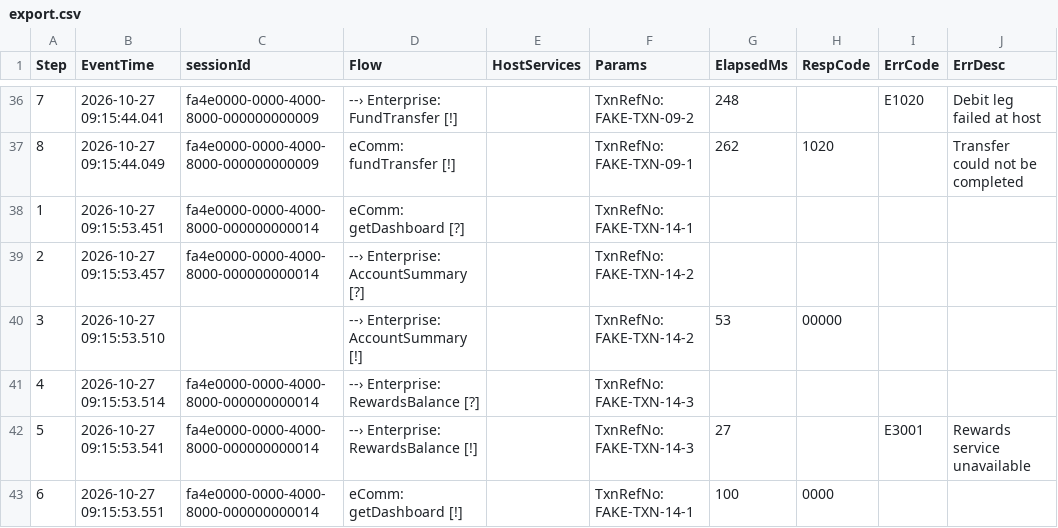
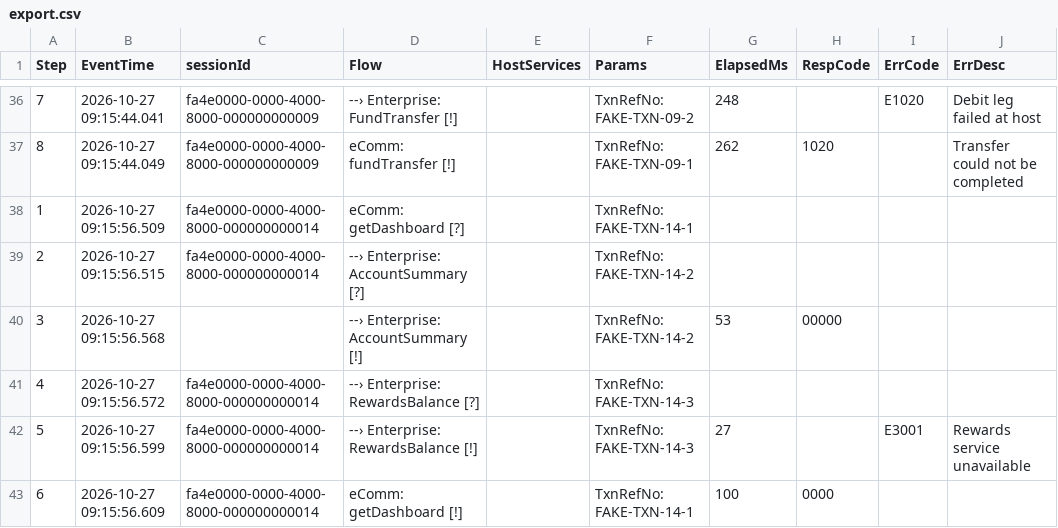
Before and after one commit to zhangranclaude-cloud/ppl-work-smart, a CSV file: feedback/demo/export.csv, drawn as a sheet; only a part is shown, gaps mark what is left out; the diff names each change by its address in the sheet, - before the commit and + after, or states it on an @@ line.

```diff
--- a/feedback/demo/export.csv
+++ b/feedback/demo/export.csv
-B38 (EventTime): 2026-10-27 09:15:53.451
+B38 (EventTime): 2026-10-27 09:15:56.509
-B39 (EventTime): 2026-10-27 09:15:53.457
+B39 (EventTime): 2026-10-27 09:15:56.515
-B40 (EventTime): 2026-10-27 09:15:53.510
+B40 (EventTime): 2026-10-27 09:15:56.568
-B41 (EventTime): 2026-10-27 09:15:53.514
+B41 (EventTime): 2026-10-27 09:15:56.572
-B42 (EventTime): 2026-10-27 09:15:53.541
+B42 (EventTime): 2026-10-27 09:15:56.599
-B43 (EventTime): 2026-10-27 09:15:53.551
+B43 (EventTime): 2026-10-27 09:15:56.609
```
Also changed, not shown: feedback/demo/all/export.csv, feedback/demo/all/out/alignment.csv, 19 other files.
